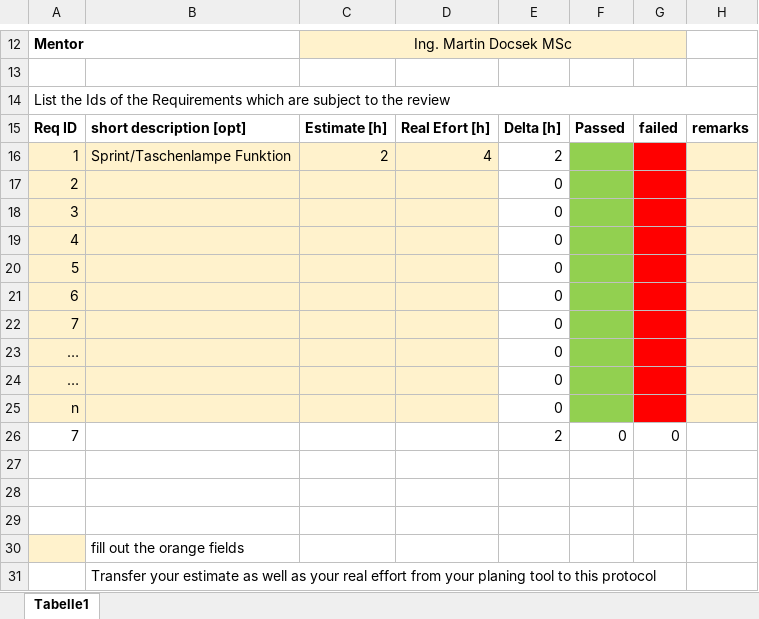
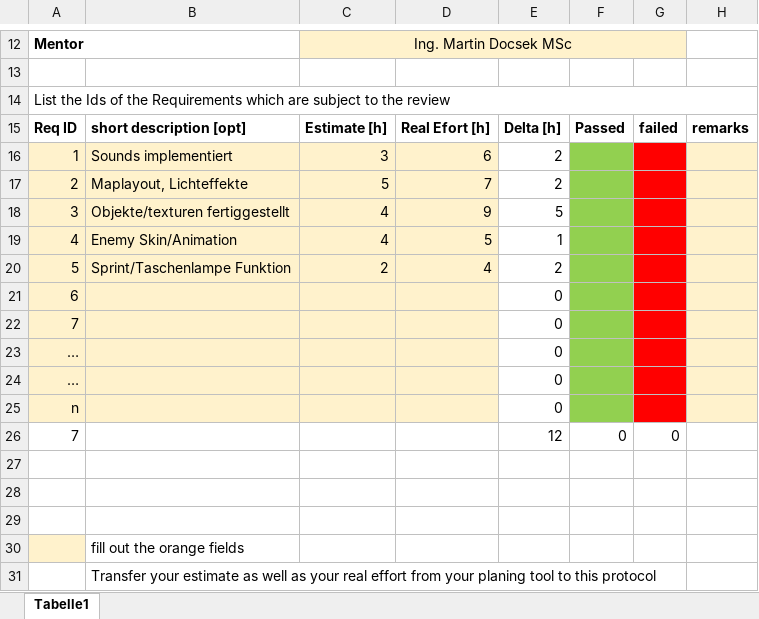
Before and after one commit to NotFabe/HorrorGame3D, an Excel workbook: Sprint_Review_Protocol_2.xlsx, sheet Tabelle1, drawn as a sheet; only a part is shown, gaps mark what is left out; values as stored, in another font and other column widths than the file's, no borders; removed rows and columns are numbered as before the commit, all else as after; the diff names each change by its address in the sheet, - before the commit and + after, or states it on an @@ line.

Commit message:
Updated TeamProtokoll and Sprint Review

```diff
--- a/Sprint_Review_Protocol_2.xlsx (sheet Tabelle1)
+++ b/Sprint_Review_Protocol_2.xlsx (sheet Tabelle1)
+row 16: 1 | Sounds implementiert | 3 | 6 | 2
+row 17: 2 | Maplayout, Lichteffekte | 5 | 7 | 2
+row 18: 3 | Objekte/texturen fertiggestellt | 4 | 9 | 5
+row 19: 4 | Enemy Skin/Animation | 4 | 5 | 1
-A20: 1
+A20: 5
-row 17: 2 |  |  |  | 0
-row 18: 3 |  |  |  | 0
-row 19: 4 |  |  |  | 0
-row 20: 5 |  |  |  | 0
-E26: 2
+E26: 12
```
Also changed, not shown: formulas that keep their value, 1 other file.
